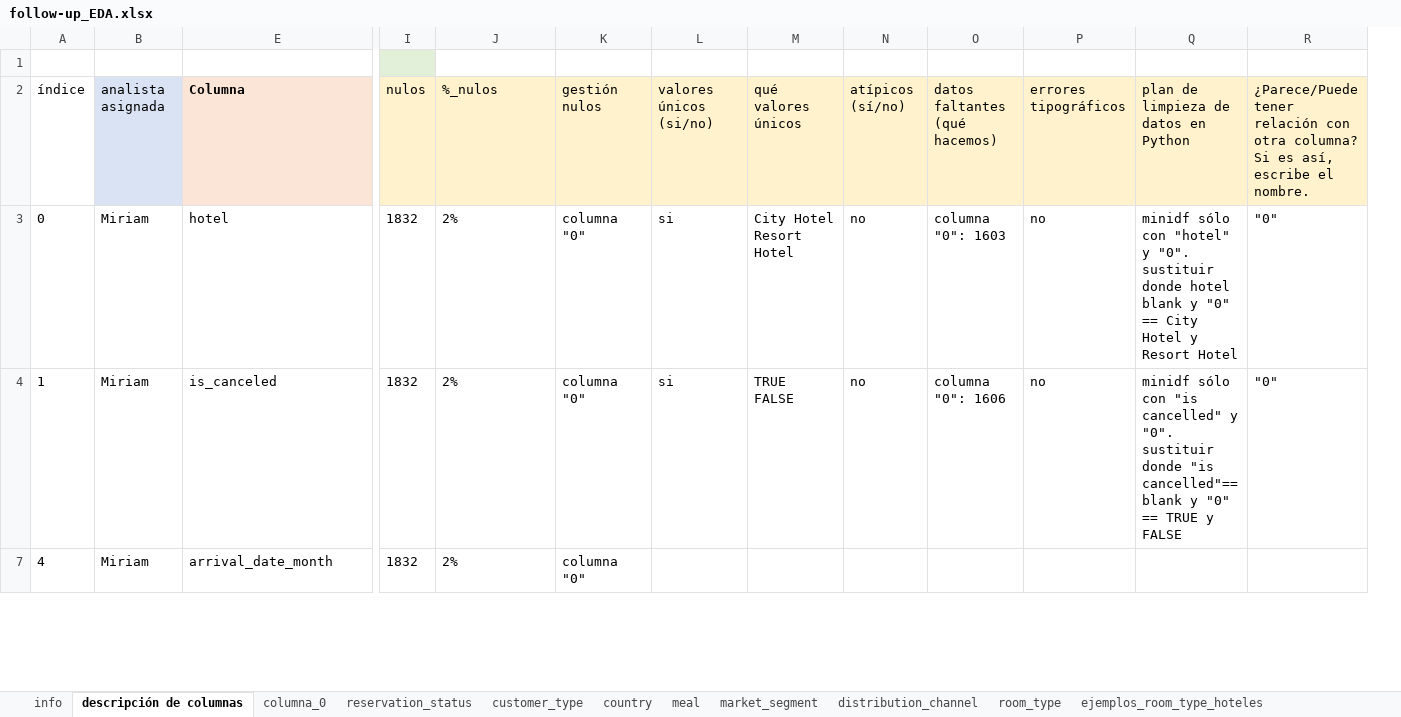
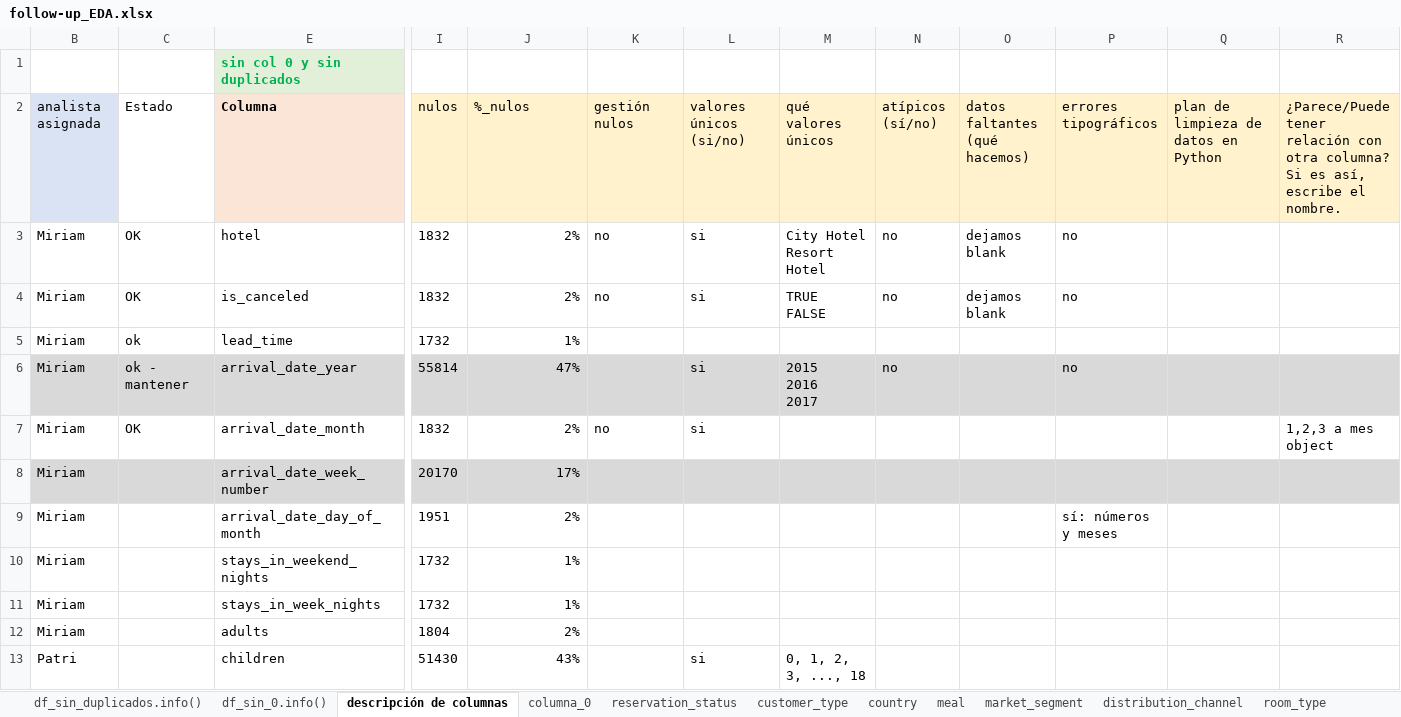
Before and after one commit to Adalab/Adalab-project-da-promo-F-module-4-team-3, an Excel workbook: follow-up_EDA.xlsx, sheet descripción de columnas, drawn as a sheet; only a part is shown, gaps mark what is left out; values as stored, in another font and other column widths than the file's, no borders; conditional formats not drawn; removed rows and columns are numbered as before the commit, all else as after; rows hold the shown columns only; ↵ is a line break in a cell; the diff covers the shown part only; the diff names each change by its address in the sheet, - before the commit and + after, or states it on an @@ line.

```diff
--- a/follow-up_EDA.xlsx (sheet descripción de columnas)
+++ b/follow-up_EDA.xlsx (sheet descripción de columnas)
-sheet tab: info
+sheet tab: df_sin_duplicados.info()
+sheet tab: df_sin_0.info()
@@ column A (índice) hidden, rows 3-7: 0 | 1 | 4 @@
@@ column C (Estado) unhidden, rows 3-4: OK | OK; row 7: OK @@
-row 1: (empty)
+row 1:  |  | sin col 0 y sin duplicados
-J3:J4 alignment: left
+J3:J4 alignment: right
-K3:K4 (gestión nulos): columna "0"
+K3:K4 (gestión nulos): no
-O3 (datos faltantes (qué hacemos)): columna "0": 1603
+O3 (datos faltantes (qué hacemos)): dejamos blank
-Q3: minidf sólo con "hotel" y "0". ↵ sustituir donde hotel blank y "0" == City Hotel y Resort Hotel
+Q3: (empty)
-R3:R4: "0"
+R3:R4: (empty)
-O4 (datos faltantes (qué hacemos)): columna "0": 1606
+O4 (datos faltantes (qué hacemos)): dejamos blank
-Q4: minidf sólo con "is cancelled" y "0". ↵ sustituir donde "is cancelled"== blank y "0" == TRUE y FALSE
+Q4: (empty)
+row 5: Miriam | ok | lead_time | 1732 | 1%
+row 6: Miriam | ok - mantener | arrival_date_year | 55814 | 47% |  | si | 2015 ↵ 2016 ↵ 2017 | no |  | no
-J7 alignment: left
+J7 alignment: right
-K7 (gestión nulos): columna "0"
+K7 (gestión nulos): no
-L7 (valores únicos (si/no)): (empty)
+L7 (valores únicos (si/no)): si
-R7: (empty)
+R7: 1,2,3 a mes object
+row 8: Miriam |  | arrival_date_week_number | 20170 | 17%
+row 9: Miriam |  | arrival_date_day_of_month | 1951 | 2% |  |  |  |  |  | sí: números y meses
+row 10: Miriam |  | stays_in_weekend_nights | 1732 | 1%
+row 11: Miriam |  | stays_in_week_nights | 1732 | 1%
+row 12: Miriam |  | adults | 1804 | 2%
+row 13: Patri |  | children | 51430 | 43% |  | si | 0, 1, 2, 3, ..., 18
```
Also changed, not shown: 11 added rows, 8 edited cells and cell formats elsewhere in this sheet, sheet columna_0, sheet df_sin_duplicados.info(), formulas that keep their value, hidden cells.
